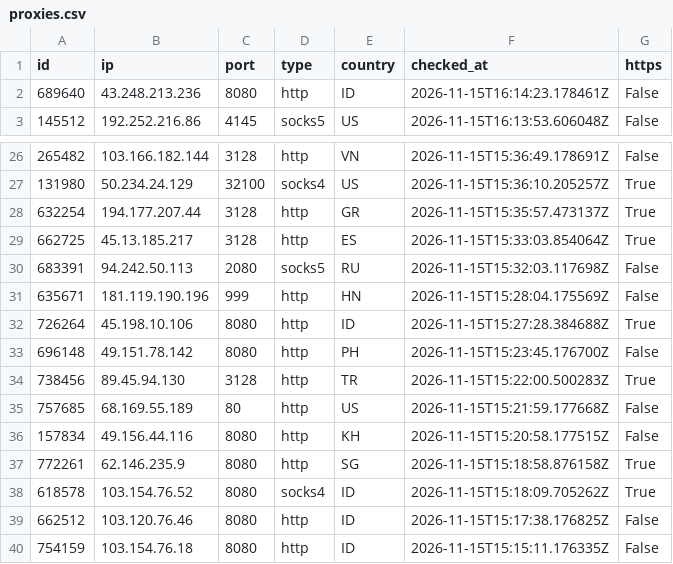
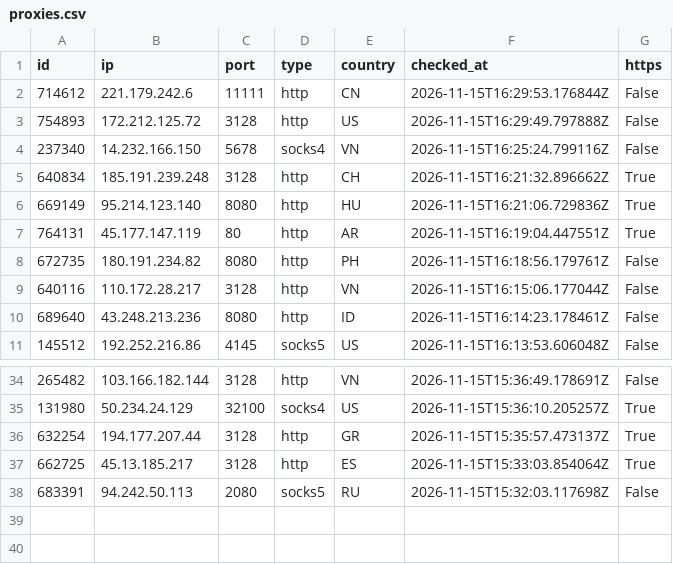
Before and after one commit to ShipHappensBro/Proxy-list, a CSV file: proxies.csv, drawn as a sheet; only a part is shown, gaps mark what is left out.

Commit message:
Update: 37 proxies | 2026-11-15 16:30:14.186725+00:00

```diff
--- a/proxies.csv
+++ b/proxies.csv
@@ -1,2 +1,10 @@
 id,ip,port,type,country,checked_at,https
+714612,221.179.242.6,11111,http,CN,2026-11-15T16:29:53.176844Z,False
+754893,172.212.125.72,3128,http,US,2026-11-15T16:29:49.797888Z,False
+237340,14.232.166.150,5678,socks4,VN,2026-11-15T16:25:24.799116Z,False
+640834,185.191.239.248,3128,http,CH,2026-11-15T16:21:32.896662Z,True
+669149,95.214.123.140,8080,http,HU,2026-11-15T16:21:06.729836Z,True
+764131,45.177.147.119,80,http,AR,2026-11-15T16:19:04.447551Z,True
+672735,180.191.234.82,8080,http,PH,2026-11-15T16:18:56.179761Z,False
+640116,110.172.28.217,3128,http,VN,2026-11-15T16:15:06.177044Z,False
 689640,43.248.213.236,8080,http,ID,2026-11-15T16:14:23.178461Z,False
@@ -30,11 +38 @@
 683391,94.242.50.113,2080,socks5,RU,2026-11-15T15:32:03.117698Z,False
-635671,181.119.190.196,999,http,HN,2026-11-15T15:28:04.175569Z,False
-726264,45.198.10.106,8080,http,ID,2026-11-15T15:27:28.384688Z,True
-696148,49.151.78.142,8080,http,PH,2026-11-15T15:23:45.176700Z,False
-738456,89.45.94.130,3128,http,TR,2026-11-15T15:22:00.500283Z,True
-757685,68.169.55.189,80,http,US,2026-11-15T15:21:59.177668Z,False
-157834,49.156.44.116,8080,http,KH,2026-11-15T15:20:58.177515Z,False
-772261,62.146.235.9,8080,http,SG,2026-11-15T15:18:58.876158Z,True
-618578,103.154.76.52,8080,socks4,ID,2026-11-15T15:18:09.705262Z,True
-662512,103.120.76.46,8080,http,ID,2026-11-15T15:17:38.176825Z,False
-754159,103.154.76.18,8080,http,ID,2026-11-15T15:15:11.176335Z,False
```
Also changed, not shown: 5 other files.
